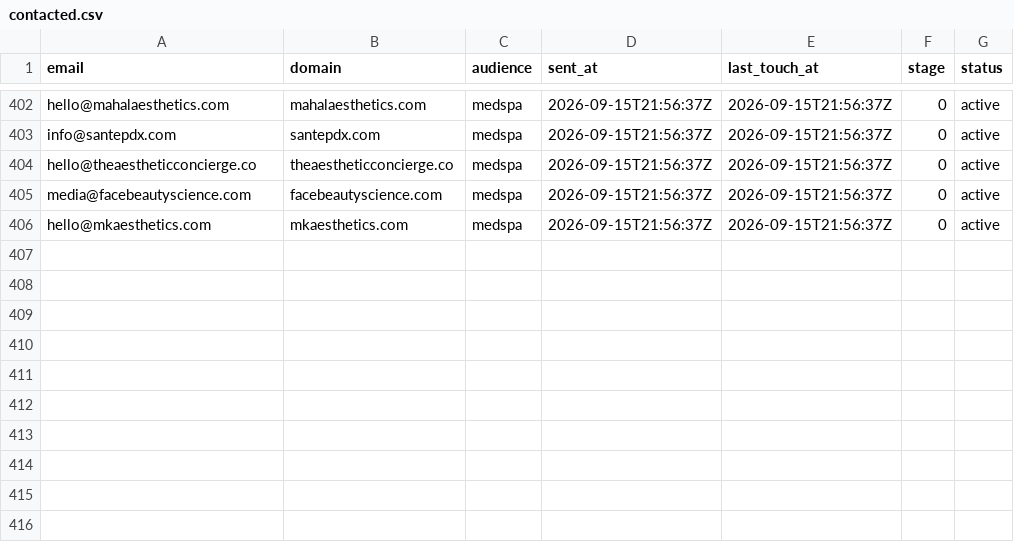
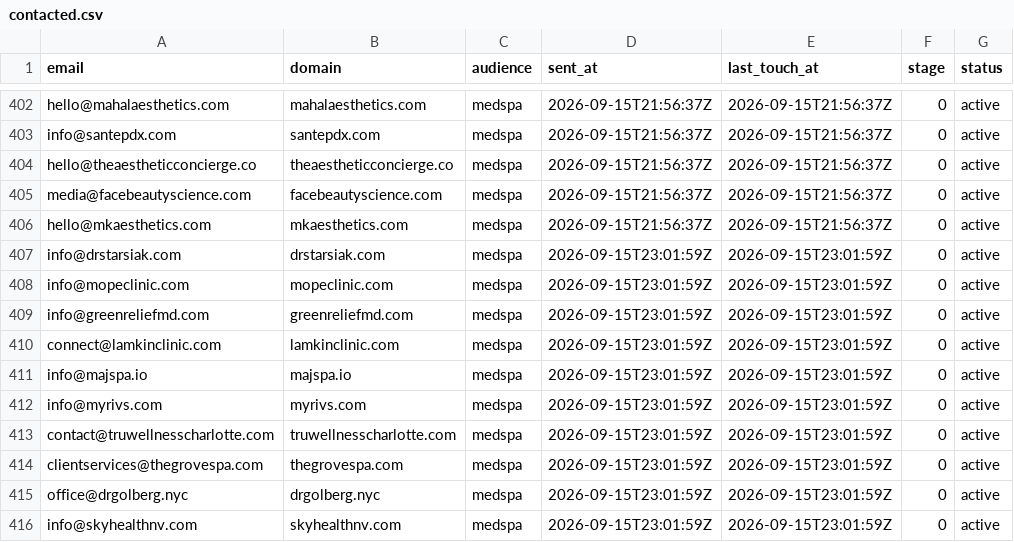
Before and after one commit to cfnoperations1-cell/g, a CSV file: outreach/contacted.csv, drawn as a sheet; only a part is shown, gaps mark what is left out.

```diff
--- a/outreach/contacted.csv
+++ b/outreach/contacted.csv
@@ -406 +406,11 @@ media@facebeautyscience.com,facebeautyscience.com,medspa,2026-09-15T21:56:37Z,20
 hello@mkaesthetics.com,mkaesthetics.com,medspa,2026-09-15T21:56:37Z,2026-09-15T21:56:37Z,0,active
+info@drstarsiak.com,drstarsiak.com,medspa,2026-09-15T23:01:59Z,2026-09-15T23:01:59Z,0,active
+info@mopeclinic.com,mopeclinic.com,medspa,2026-09-15T23:01:59Z,2026-09-15T23:01:59Z,0,active
+info@greenreliefmd.com,greenreliefmd.com,medspa,2026-09-15T23:01:59Z,2026-09-15T23:01:59Z,0,active
+connect@lamkinclinic.com,lamkinclinic.com,medspa,2026-09-15T23:01:59Z,2026-09-15T23:01:59Z,0,active
+info@majspa.io,majspa.io,medspa,2026-09-15T23:01:59Z,2026-09-15T23:01:59Z,0,active
+info@myrivs.com,myrivs.com,medspa,2026-09-15T23:01:59Z,2026-09-15T23:01:59Z,0,active
+contact@truwellnesscharlotte.com,truwellnesscharlotte.com,medspa,2026-09-15T23:01:59Z,2026-09-15T23:01:59Z,0,active
+clientservices@thegrovespa.com,thegrovespa.com,medspa,2026-09-15T23:01:59Z,2026-09-15T23:01:59Z,0,active
+office@drgolberg.nyc,drgolberg.nyc,medspa,2026-09-15T23:01:59Z,2026-09-15T23:01:59Z,0,active
+info@skyhealthnv.com,skyhealthnv.com,medspa,2026-09-15T23:01:59Z,2026-09-15T23:01:59Z,0,active
```
Also changed, not shown: outreach/not_yet_emailed.csv, outreach/sent_log.csv, 1 other file.
